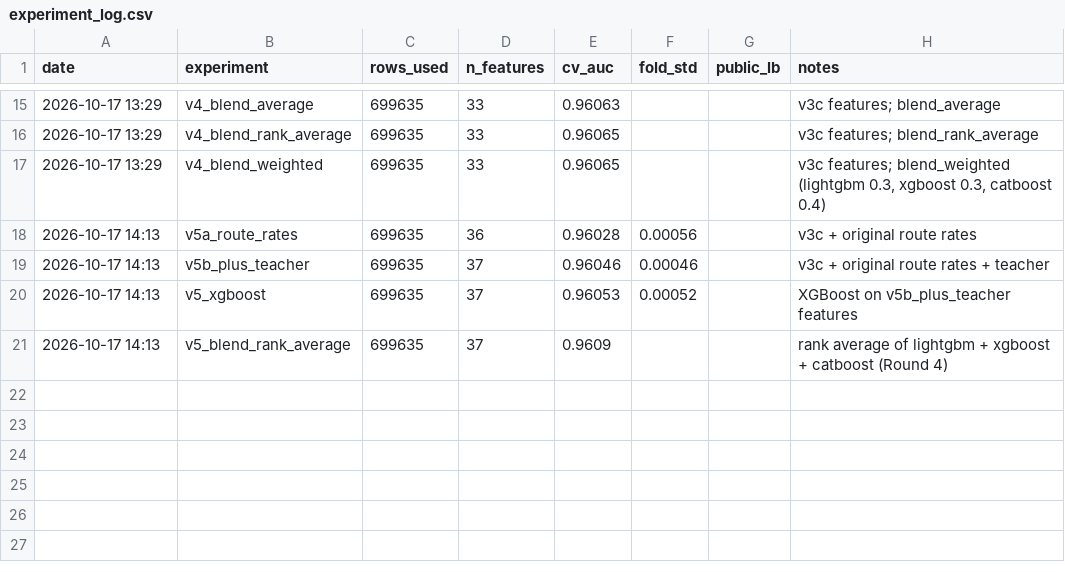
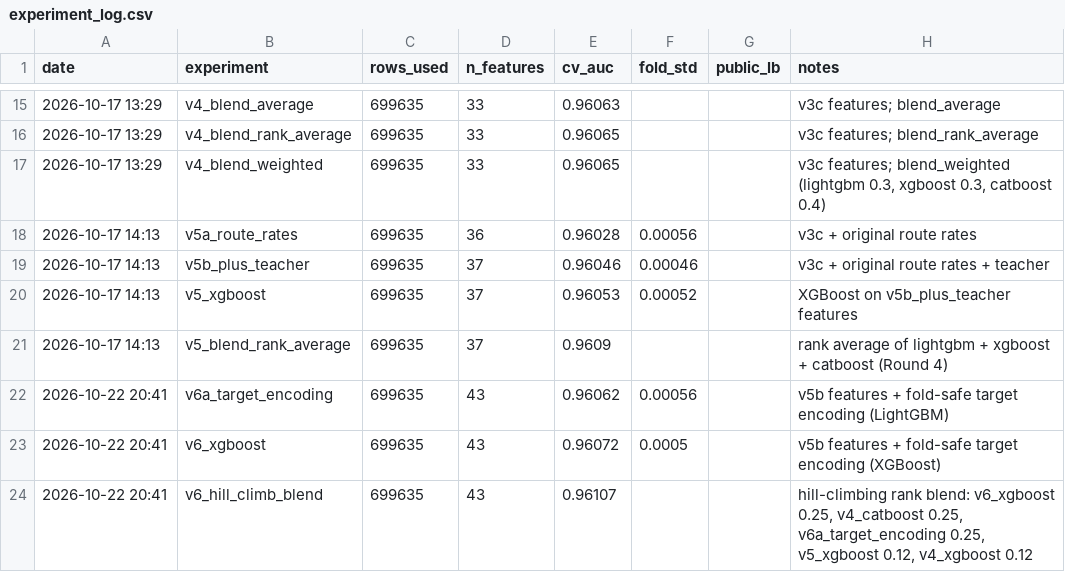
Before and after one commit to bernardfrimpong040-pixel/kaggle-airline-satisfaction, a CSV file: outputs/experiment_log.csv, drawn as a sheet; only a part is shown, gaps mark what is left out; the diff names each change by its address in the sheet, - before the commit and + after, or states it on an @@ line.

Commit message:
Round 6 results: fold-safe target encoding, leakage demo, public LB 0.96056

```diff
--- a/outputs/experiment_log.csv
+++ b/outputs/experiment_log.csv
+row 22: 2026-10-22 20:41 | v6a_target_encoding | 699635 | 43 | 0.96062 | 0.00056 |  | v5b features + fold-safe target encoding (LightGBM)
+row 23: 2026-10-22 20:41 | v6_xgboost | 699635 | 43 | 0.96072 | 0.0005 |  | v5b features + fold-safe target encoding (XGBoost)
+row 24: 2026-10-22 20:41 | v6_hill_climb_blend | 699635 | 43 | 0.96107 |  |  | hill-climbing rank blend: v6_xgboost 0.25, v4_catboost 0.25, v6a_target_encoding 0.25, v5_xgboost 0.12, v4_xgboost 0.12
```
Also changed, not shown: 4 other files.
